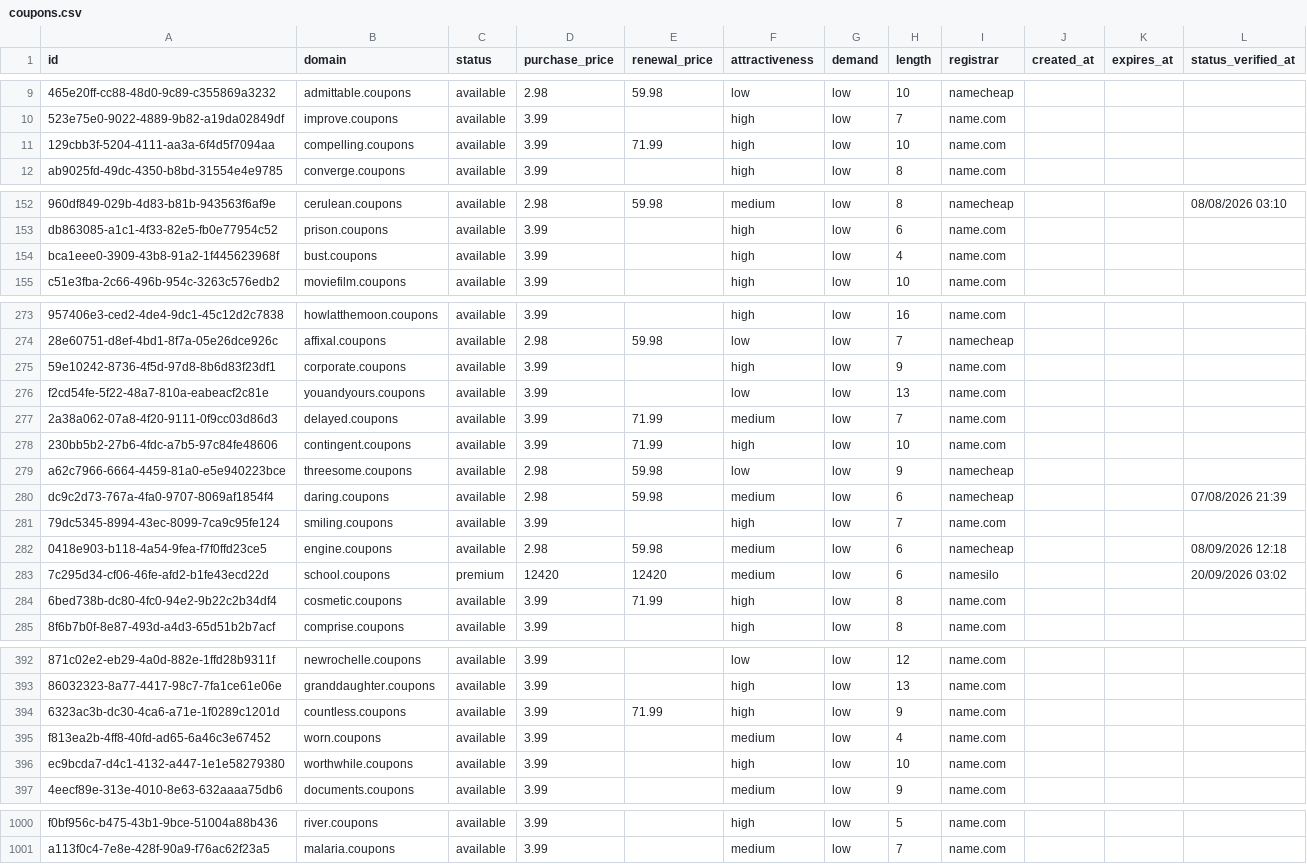
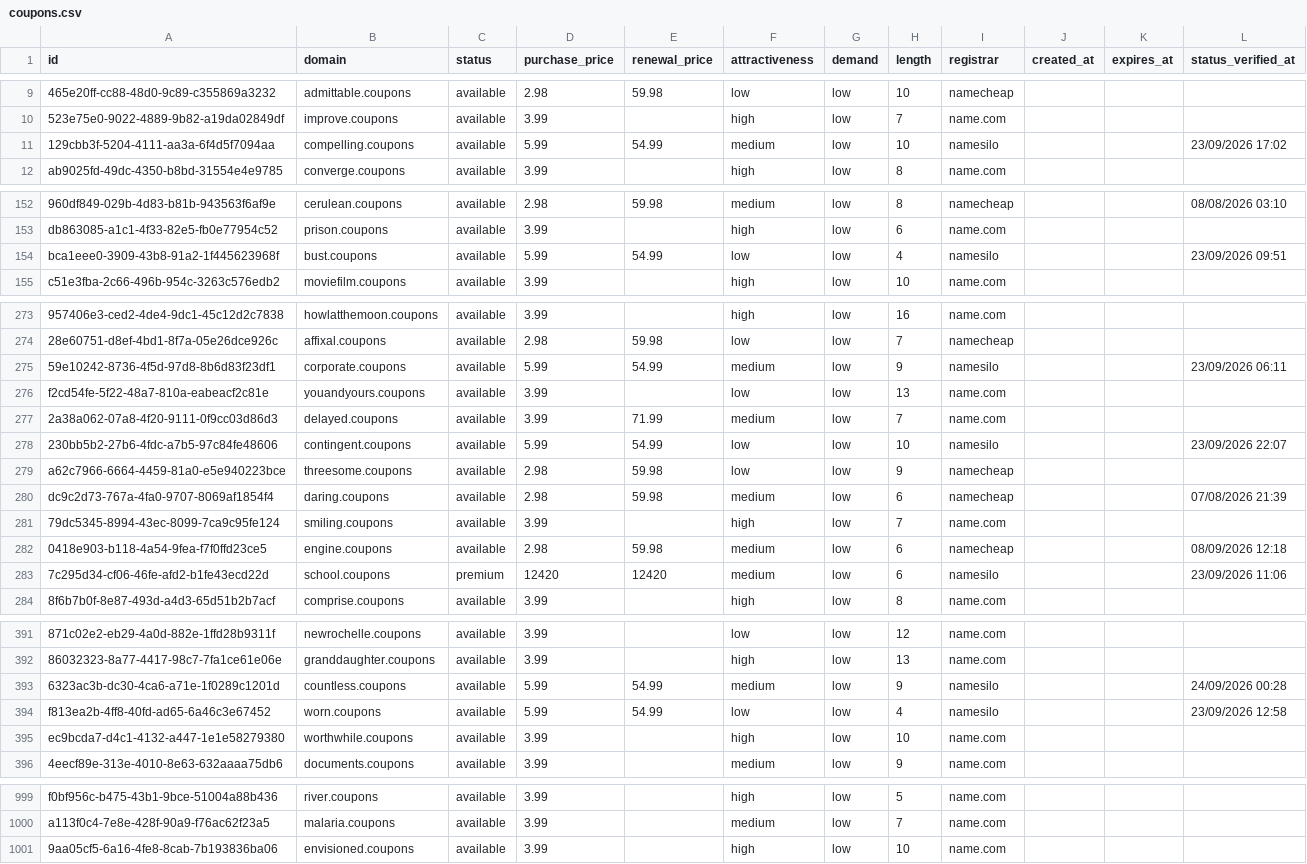
Before and after one commit to UniqueDomains/coupons-oneword-domains, a CSV file: coupons.csv, drawn as a sheet; only a part is shown, gaps mark what is left out; removed rows and columns are numbered as before the commit, all else as after; the diff covers the shown part only; the diff names each change by its address in the sheet, - before the commit and + after, or states it on an @@ line.

Commit message:
Domains update

```diff
--- a/coupons.csv
+++ b/coupons.csv
-D11 (purchase_price): 3.99
+D11 (purchase_price): 5.99
-E11 (renewal_price): 71.99
+E11 (renewal_price): 54.99
-F11 (attractiveness): high
+F11 (attractiveness): medium
-I11 (registrar): name.com
+I11 (registrar): namesilo
-L11 (status_verified_at): (empty)
+L11 (status_verified_at): 23/09/2026 17:02
-D154 (purchase_price): 3.99
+D154 (purchase_price): 5.99
-E154 (renewal_price): (empty)
+E154 (renewal_price): 54.99
-F154 (attractiveness): high
+F154 (attractiveness): low
-I154 (registrar): name.com
+I154 (registrar): namesilo
-L154 (status_verified_at): (empty)
+L154 (status_verified_at): 23/09/2026 09:51
-D275 (purchase_price): 3.99
+D275 (purchase_price): 5.99
-E275 (renewal_price): (empty)
+E275 (renewal_price): 54.99
-F275 (attractiveness): high
+F275 (attractiveness): medium
-I275 (registrar): name.com
+I275 (registrar): namesilo
-L275 (status_verified_at): (empty)
+L275 (status_verified_at): 23/09/2026 06:11
-D278 (purchase_price): 3.99
+D278 (purchase_price): 5.99
-E278 (renewal_price): 71.99
+E278 (renewal_price): 54.99
-F278 (attractiveness): high
+F278 (attractiveness): low
-I278 (registrar): name.com
+I278 (registrar): namesilo
-L278 (status_verified_at): (empty)
+L278 (status_verified_at): 23/09/2026 22:07
-L283 (status_verified_at): 20/09/2026 03:02
+L283 (status_verified_at): 23/09/2026 11:06
-row 284: 6bed738b-dc80-4fc0-94e2-9b22c2b34df4 | cosmetic.coupons | available | 3.99 | 71.99 | high | low | 8 | name.com
-D393:D394 (purchase_price): 3.99
+D393:D394 (purchase_price): 5.99
-E393 (renewal_price): 71.99
+E393 (renewal_price): 54.99
-F393 (attractiveness): high
+F393 (attractiveness): medium
-I393:I394 (registrar): name.com
+I393:I394 (registrar): namesilo
-L393 (status_verified_at): (empty)
+L393 (status_verified_at): 24/09/2026 00:28
-E394 (renewal_price): (empty)
+E394 (renewal_price): 54.99
-F394 (attractiveness): medium
+F394 (attractiveness): low
-L394 (status_verified_at): (empty)
+L394 (status_verified_at): 23/09/2026 12:58
+row 1001: 9aa05cf5-6a16-4fe8-8cab-7b193836ba06 | envisioned.coupons | available | 3.99 |  | high | low | 10 | name.com
```
Also changed, not shown: 103 edited cells elsewhere in this file, 4 other files.
